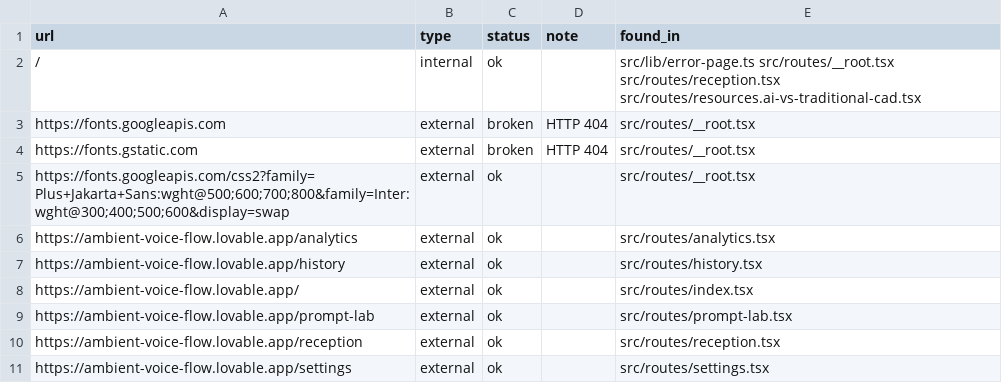
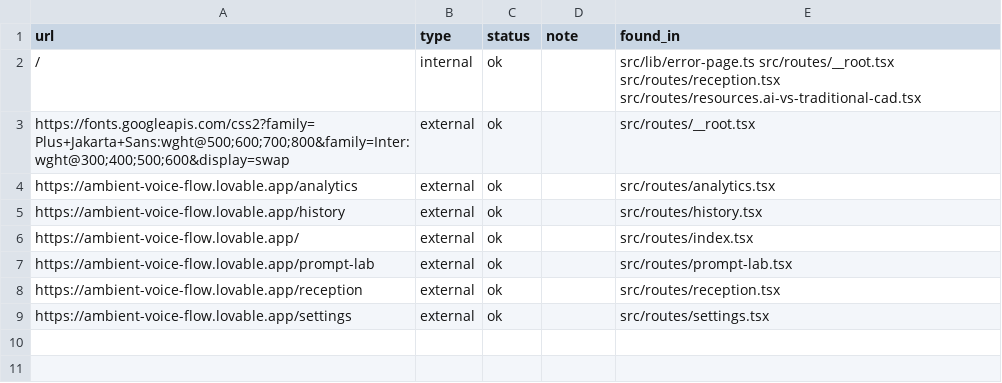
Before and after one commit to Mveli-Ntuli/ambient-voice-flow, a CSV file: .lovable/reports/link-check.csv, drawn as a sheet.

```diff
--- a/.lovable/reports/link-check.csv
+++ b/.lovable/reports/link-check.csv
@@ -2,4 +2,2 @@ url,type,status,note,found_in
 "/","internal","ok","","src/lib/error-page.ts src/routes/__root.tsx src/routes/reception.tsx src/routes/resources.ai-vs-traditional-cad.tsx"
-"https://fonts.googleapis.com","external","broken","HTTP 404","src/routes/__root.tsx"
-"https://fonts.gstatic.com","external","broken","HTTP 404","src/routes/__root.tsx"
 "https://fonts.googleapis.com/css2?family=Plus+Jakarta+Sans:wght@500;600;700;800&family=Inter:wght@300;400;500;600&display=swap","external","ok","","src/routes/__root.tsx"
```
Also changed, not shown: 5 other files.
